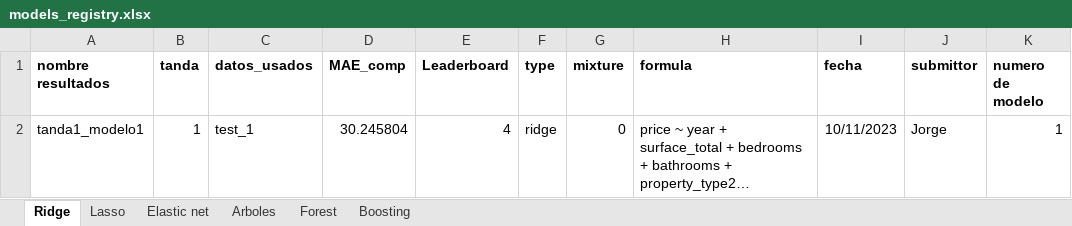
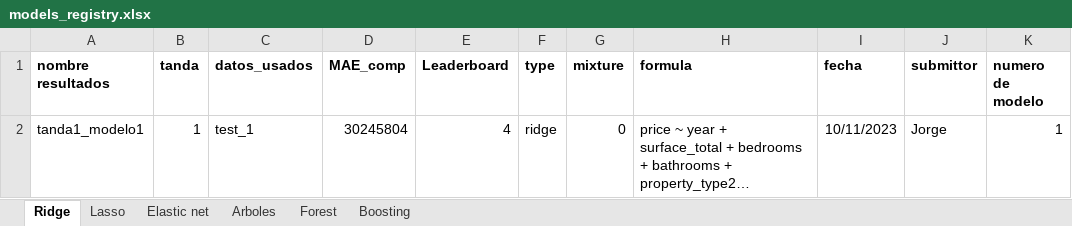
Before and after one commit to BigData-MachineLearning/P-Set2, an Excel workbook: db_tandas/models_registry.xlsx, sheet Ridge, drawn as a sheet; long unchanged cells end in …; values as stored, in another font and other column widths than the file's, no borders; the diff names each change by its address in the sheet, - before the commit and + after, or states it on an @@ line.

```diff
--- a/db_tandas/models_registry.xlsx (sheet Ridge)
+++ b/db_tandas/models_registry.xlsx (sheet Ridge)
-D2 (MAE_comp): 30.245804
+D2 (MAE_comp): 30245804
```
Also changed, not shown: sheet Forest, sheet Boosting, sheet Arboles, 2 other files.
